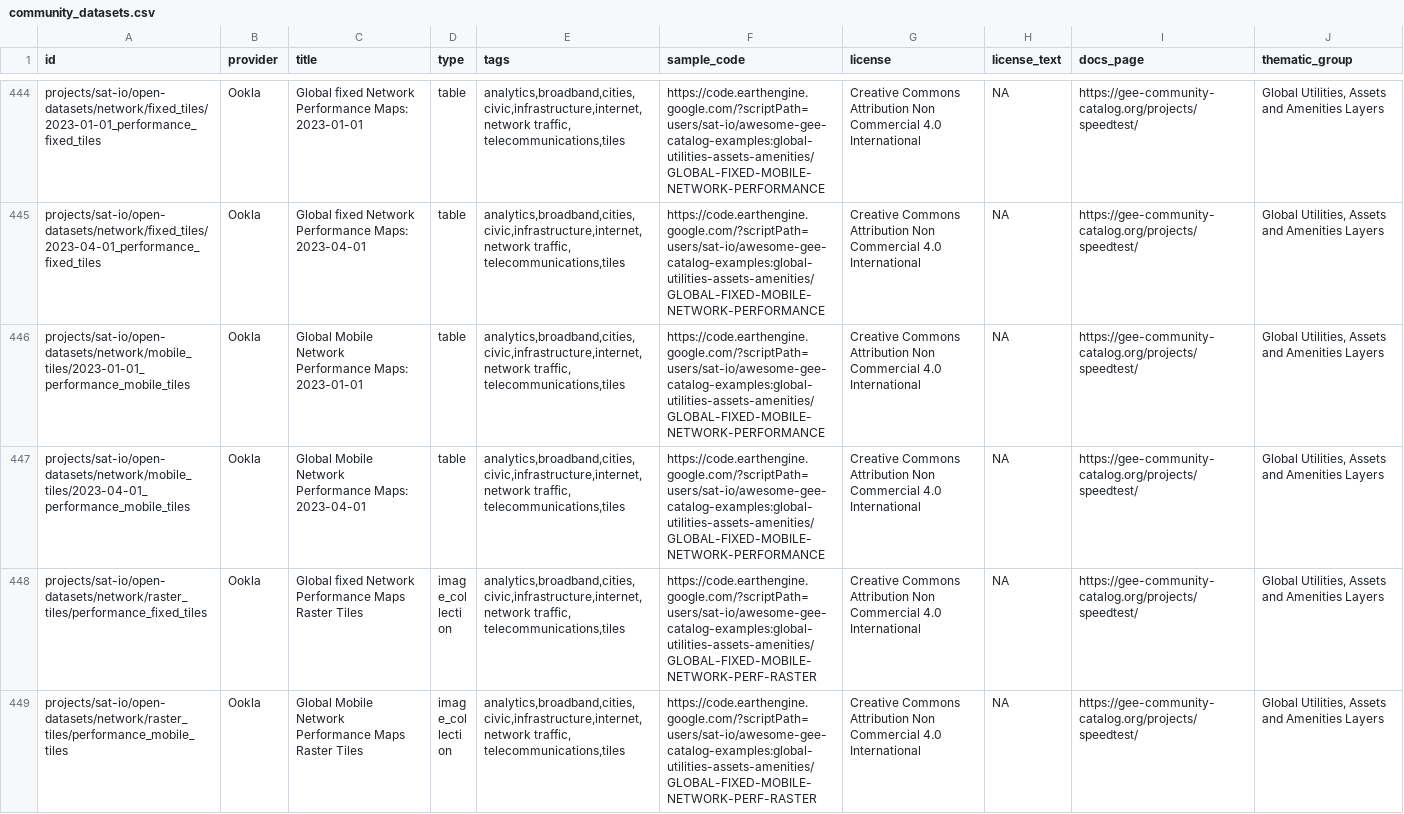
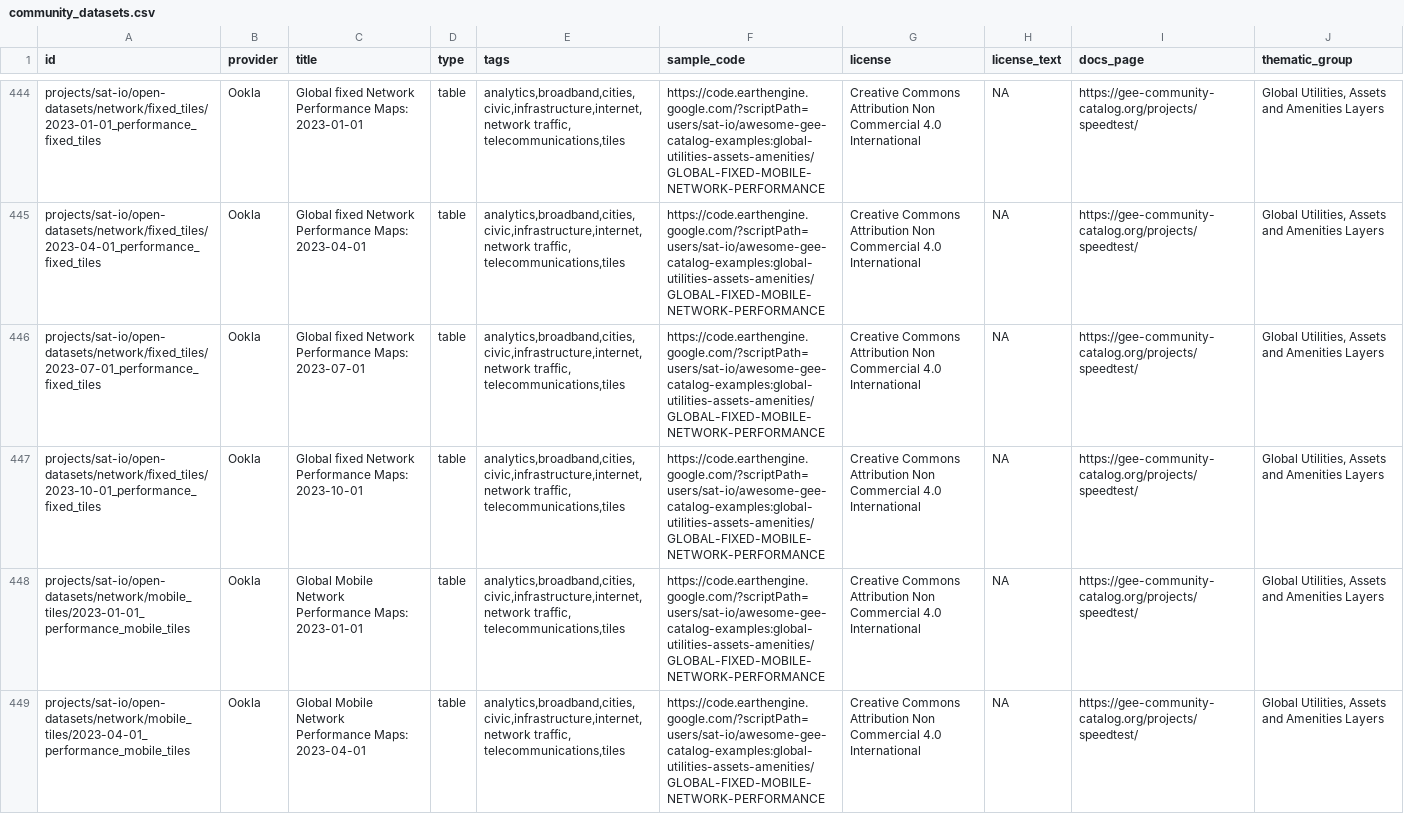
Before and after one commit to samapriya/awesome-gee-community-datasets, a CSV file: community_datasets.csv, drawn as a sheet; only a part is shown, gaps mark what is left out; the shorter side is filled out with more unchanged rows; the diff covers the shown part only; the diff names each change by its address in the sheet, - before the commit and + after, or states it on an @@ line.

```diff
--- a/community_datasets.csv
+++ b/community_datasets.csv
+row 446: projects/sat-io/open-datasets/network/fixed_tiles/2023-07-01_performance_fixed_tiles | Ookla | Global fixed Network Performance Maps: 2023-07-01 | table | analytics,broadband,cities,civic,infrastructure,internet,network traffic, telecommunications,tiles | https://code.earthengine.google.com/?scriptPath=users/sat-io/awesome-gee-catalog-examples:global-utilities-assets-amenities/GLOBAL-FIXED-MOBILE-NETWORK-PERFORMANCE | Creative Commons Attribution Non Commercial 4.0 International | NA | https://gee-community-catalog.org/projects/speedtest/ | Global Utilities, Assets and Amenities Layers
+row 447: projects/sat-io/open-datasets/network/fixed_tiles/2023-10-01_performance_fixed_tiles | Ookla | Global fixed Network Performance Maps: 2023-10-01 | table | analytics,broadband,cities,civic,infrastructure,internet,network traffic, telecommunications,tiles | https://code.earthengine.google.com/?scriptPath=users/sat-io/awesome-gee-catalog-examples:global-utilities-assets-amenities/GLOBAL-FIXED-MOBILE-NETWORK-PERFORMANCE | Creative Commons Attribution Non Commercial 4.0 International | NA | https://gee-community-catalog.org/projects/speedtest/ | Global Utilities, Assets and Amenities Layers
```
Also changed, not shown: 2 added rows elsewhere in this file.
